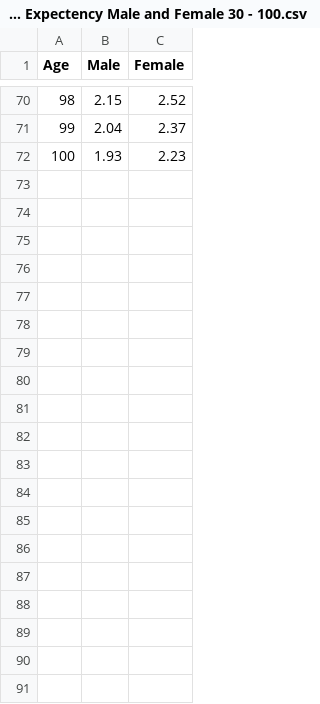
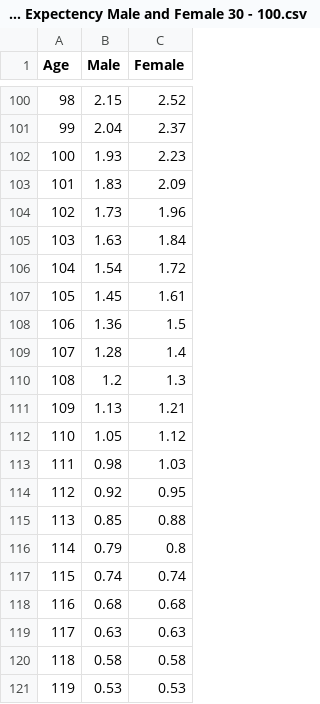
Before and after one commit to tharshman/team-six-robo-advisor, a CSV file: src/services/Life Expectency Male and Female 30 - 100.csv, drawn as a sheet; only a part is shown, gaps mark what is left out; the diff covers the shown part only.

```diff
--- a/src/services/Life Expectency Male and Female 30 - 100.csv
+++ b/src/services/Life Expectency Male and Female 30 - 100.csv
@@ -72 +102,20 @@ Age,Male,Female
 100,1.93,2.23
+101,1.83,2.09
+102,1.73,1.96
+103,1.63,1.84
+104,1.54,1.72
+105,1.45,1.61
+106,1.36,1.5
+107,1.28,1.4
+108,1.2,1.3
+109,1.13,1.21
+110,1.05,1.12
+111,0.98,1.03
+112,0.92,0.95
+113,0.85,0.88
+114,0.79,0.8
+115,0.74,0.74
+116,0.68,0.68
+117,0.63,0.63
+118,0.58,0.58
+119,0.53,0.53
```
Also changed, not shown: 30 added rows elsewhere in this file.
